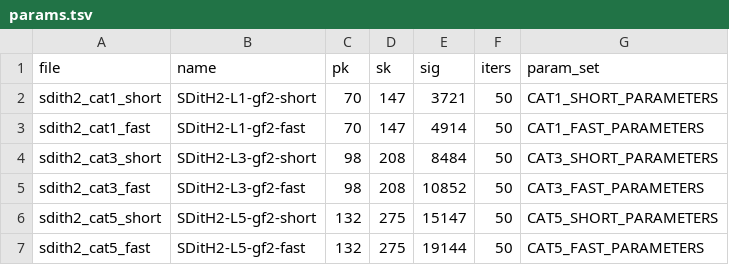
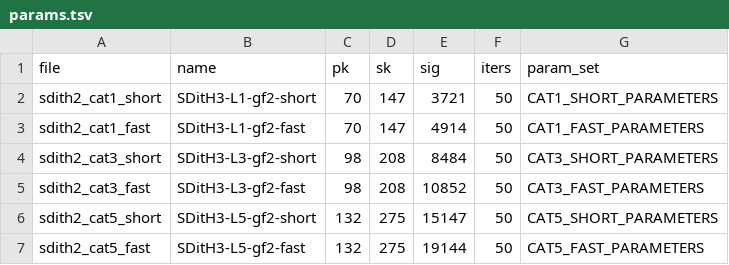
Before and after one commit to PQShield/nist-sigs-zoo, a TSV file: bench/schemes/sdith2/params.tsv, drawn as a sheet.

```diff
--- a/bench/schemes/sdith2/params.tsv
+++ b/bench/schemes/sdith2/params.tsv
@@ -1,7 +1,7 @@
 file	name	pk	sk	sig	iters	param_set
-sdith2_cat1_short	SDitH2-L1-gf2-short	70	147	3721	50	CAT1_SHORT_PARAMETERS
-sdith2_cat1_fast	SDitH2-L1-gf2-fast	70	147	4914	50	CAT1_FAST_PARAMETERS
-sdith2_cat3_short	SDitH2-L3-gf2-short	98	208	8484	50	CAT3_SHORT_PARAMETERS
-sdith2_cat3_fast	SDitH2-L3-gf2-fast	98	208	10852	50	CAT3_FAST_PARAMETERS
-sdith2_cat5_short	SDitH2-L5-gf2-short	132	275	15147	50	CAT5_SHORT_PARAMETERS
-sdith2_cat5_fast	SDitH2-L5-gf2-fast	132	275	19144	50	CAT5_FAST_PARAMETERS
+sdith2_cat1_short	SDitH3-L1-gf2-short	70	147	3721	50	CAT1_SHORT_PARAMETERS
+sdith2_cat1_fast	SDitH3-L1-gf2-fast	70	147	4914	50	CAT1_FAST_PARAMETERS
+sdith2_cat3_short	SDitH3-L3-gf2-short	98	208	8484	50	CAT3_SHORT_PARAMETERS
+sdith2_cat3_fast	SDitH3-L3-gf2-fast	98	208	10852	50	CAT3_FAST_PARAMETERS
+sdith2_cat5_short	SDitH3-L5-gf2-short	132	275	15147	50	CAT5_SHORT_PARAMETERS
+sdith2_cat5_fast	SDitH3-L5-gf2-fast	132	275	19144	50	CAT5_FAST_PARAMETERS
```
Also changed, not shown: 6 other files.
